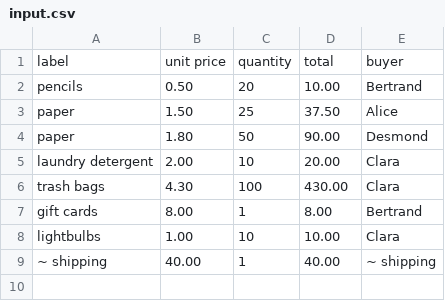
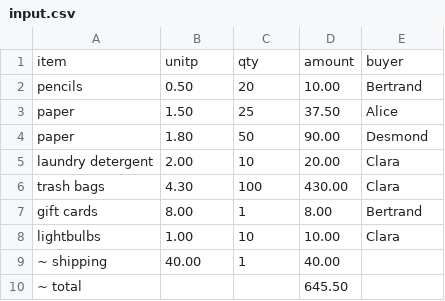
Before and after one commit to ToF-/group-purchase, a CSV file: data/input.csv, drawn as a sheet; removed rows and columns are numbered as before the commit, all else as after; the diff names each change by its address in the sheet, - before the commit and + after, or states it on an @@ line.

```diff
--- a/data/input.csv
+++ b/data/input.csv
-row 1: label | unit price | quantity | total | buyer
+row 1: item | unitp | qty | amount | buyer
-E9: ~ shipping
+E9: (empty)
+row 10: ~ total |  |  | 645.50
```
Also changed, not shown: 5 other files.
